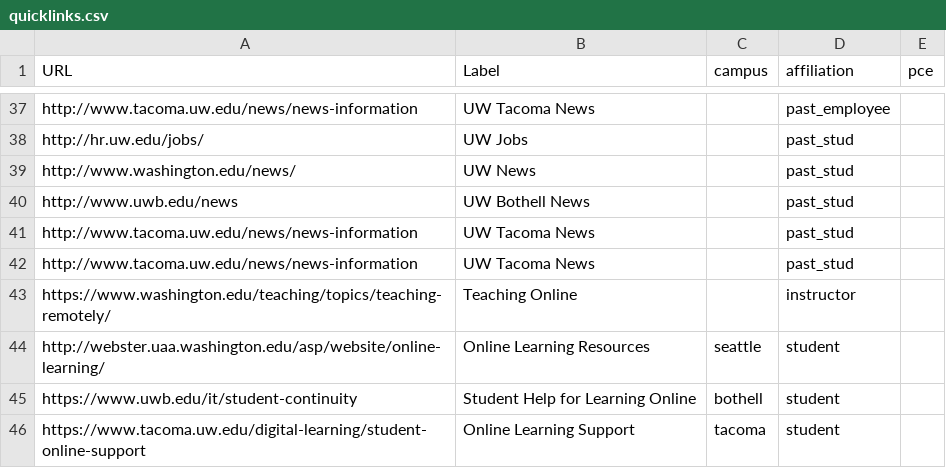
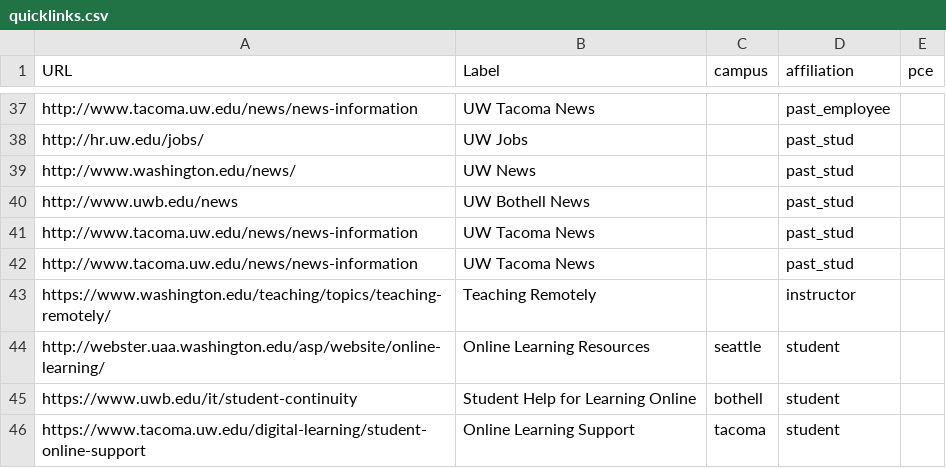
Before and after one commit to uw-it-aca/myuw, a CSV file: myuw/data/quicklinks.csv, drawn as a sheet; only a part is shown, gaps mark what is left out.

```diff
--- a/myuw/data/quicklinks.csv
+++ b/myuw/data/quicklinks.csv
@@ -42,3 +42,3 @@ http://www.tacoma.uw.edu/news/news-information,UW Tacoma News,,past_stud,
 http://www.tacoma.uw.edu/news/news-information,UW Tacoma News,,past_stud,
-https://www.washington.edu/teaching/topics/teaching-remotely/,Teaching Online,,instructor,
+https://www.washington.edu/teaching/topics/teaching-remotely/,Teaching Remotely,,instructor,
 http://webster.uaa.washington.edu/asp/website/online-learning/,Online Learning Resources,seattle,student,
```
Also changed, not shown: 2 other files.
